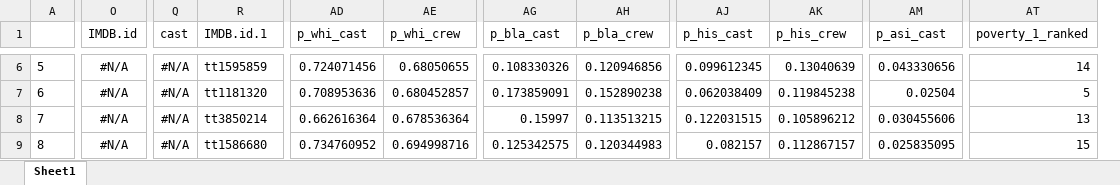
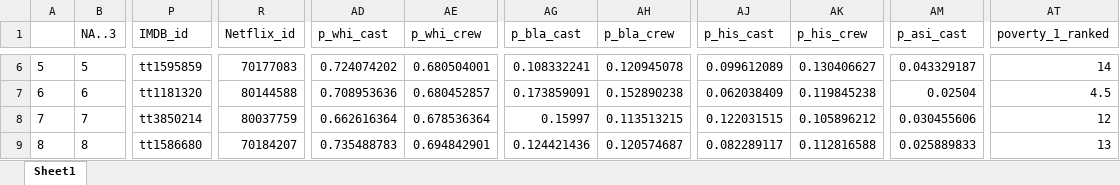
Before and after one commit to Abbayim/Netflix-Data-Analysis-Project, an Excel workbook: item_tone_racial_aggregates_poverty_analysis.xlsx, sheet Sheet1, drawn as a sheet; only a part is shown, gaps mark what is left out; values as stored, in another font and other column widths than the file's, no borders; removed rows and columns are numbered as before the commit, all else as after; the diff covers the shown part only; the diff names each change by its address in the sheet, - before the commit and + after, or states it on an @@ line.

```diff
--- a/item_tone_racial_aggregates_poverty_analysis.xlsx (sheet Sheet1)
+++ b/item_tone_racial_aggregates_poverty_analysis.xlsx (sheet Sheet1)
+column B (NA..3), rows 6-9: 5 | 6 | 7 | 8
-column O (IMDB.id), rows 6-9: all #N/A
+column P (IMDB_id), rows 6-9: tt1595859 | tt1181320 | tt3850214 | tt1586680
-column Q (cast), rows 6-9: all #N/A
-R1: IMDB.id.1
+R1: Netflix_id
-R6 (Netflix_id): tt1595859
+R6 (Netflix_id): 70177083
-AD6 (p_whi_cast): 0.724071456
+AD6 (p_whi_cast): 0.724074202
-AE6 (p_whi_crew): 0.68050655
+AE6 (p_whi_crew): 0.680504001
-AG6 (p_bla_cast): 0.108330326
+AG6 (p_bla_cast): 0.108332241
-AH6 (p_bla_crew): 0.120946856
+AH6 (p_bla_crew): 0.120945078
-AJ6 (p_his_cast): 0.099612345
+AJ6 (p_his_cast): 0.099612089
-AK6 (p_his_crew): 0.13040639
+AK6 (p_his_crew): 0.130406627
-AM6 (p_asi_cast): 0.043330656
+AM6 (p_asi_cast): 0.043329187
-R7 (Netflix_id): tt1181320
+R7 (Netflix_id): 80144588
-AT7 (poverty_1_ranked): 5
+AT7 (poverty_1_ranked): 4.5
-R8 (Netflix_id): tt3850214
+R8 (Netflix_id): 80037759
-AT8 (poverty_1_ranked): 13
+AT8 (poverty_1_ranked): 12
-R9 (Netflix_id): tt1586680
+R9 (Netflix_id): 70184207
-AD9 (p_whi_cast): 0.734760952
+AD9 (p_whi_cast): 0.735488783
-AE9 (p_whi_crew): 0.694998716
+AE9 (p_whi_crew): 0.694842901
-AG9 (p_bla_cast): 0.125342575
+AG9 (p_bla_cast): 0.124421436
-AH9 (p_bla_crew): 0.120344983
+AH9 (p_bla_crew): 0.120574687
-AJ9 (p_his_cast): 0.082157
+AJ9 (p_his_cast): 0.082289117
-AK9 (p_his_crew): 0.112867157
+AK9 (p_his_crew): 0.112816588
-AM9 (p_asi_cast): 0.025835095
+AM9 (p_asi_cast): 0.025889833
-AT9 (poverty_1_ranked): 15
+AT9 (poverty_1_ranked): 13
```
Also changed, not shown: 125 edited cells elsewhere in this sheet, item_tone_racial_aggregates.xlsx, netflix_films.xlsx, 14 other files.
